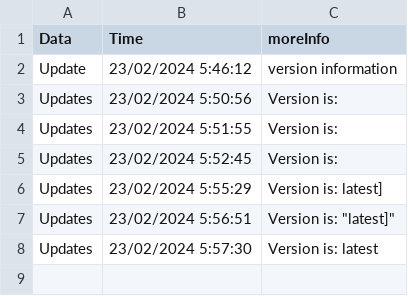
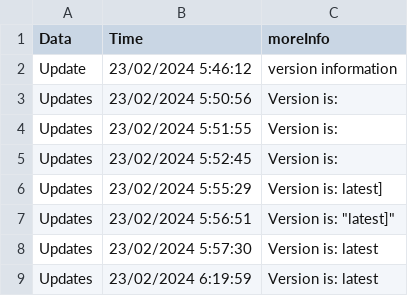
Before and after one commit to LuisCMoreira/DTech-iotHMI, a CSV file: logs/logDocker.csv, drawn as a sheet.

Commit message:
.sh for docker

```diff
--- a/logs/logDocker.csv
+++ b/logs/logDocker.csv
@@ -8 +8,2 @@ Updates , 23/02/2024  5:56:51 , Version is: "latest]"
 Updates , 23/02/2024  5:57:30 , Version is: latest
+Updates , 23/02/2024  6:19:59 , Version is: latest
```
Also changed, not shown: 4 other files.
